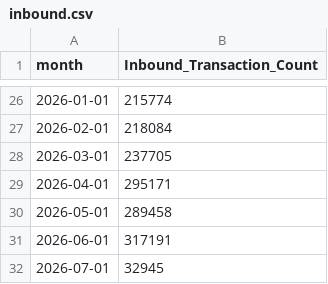
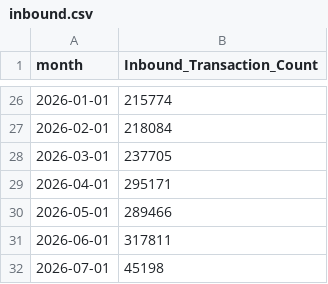
Before and after one commit to xth3ory/Posit-Sample, a CSV file: inbound.csv, drawn as a sheet; only a part is shown, gaps mark what is left out.

Commit message:
made changes

```diff
--- a/inbound.csv
+++ b/inbound.csv
@@ -29,4 +29,4 @@ month,Inbound_Transaction_Count
 2026-04-01,295171
-2026-05-01,289458
-2026-06-01,317191
-2026-07-01,32945
+2026-05-01,289466
+2026-06-01,317811
+2026-07-01,45198
```
